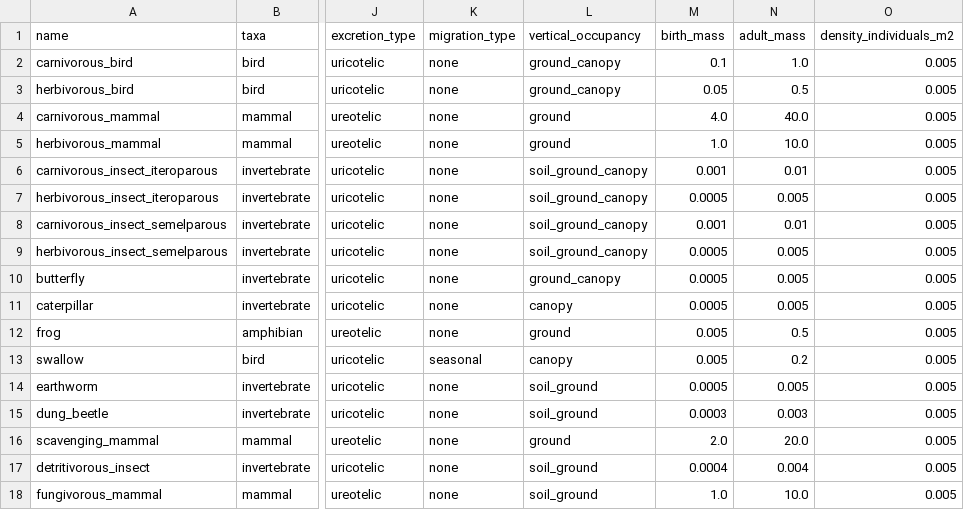
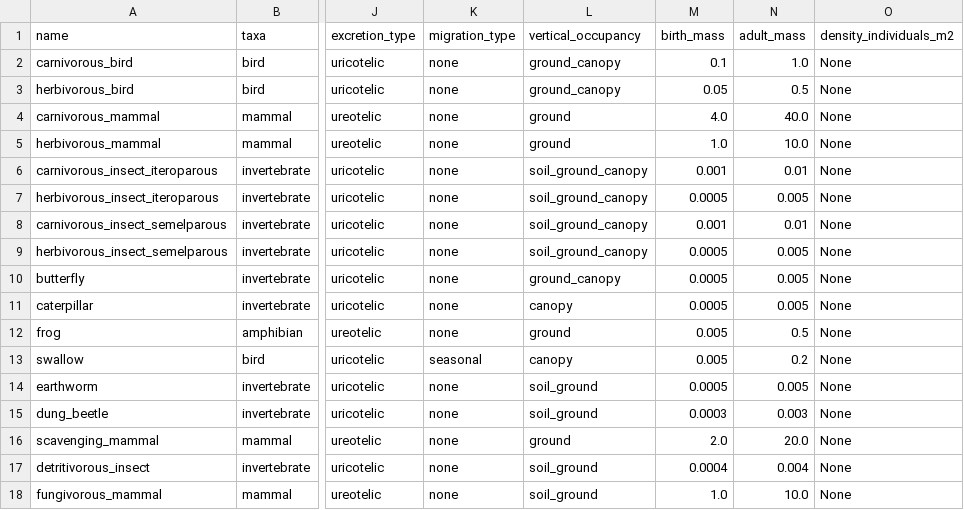
Before and after one commit to ImperialCollegeLondon/virtual_ecosystem, a CSV file: virtual_ecosystem/example_data/data/animal_functional_groups.csv, drawn as a sheet; only a part is shown, gaps mark what is left out; the diff names each change by its address in the sheet, - before the commit and + after, or states it on an @@ line.

Commit message:
Changed example data animal densities to None and updated density method to work better.

```diff
--- a/virtual_ecosystem/example_data/data/animal_functional_groups.csv
+++ b/virtual_ecosystem/example_data/data/animal_functional_groups.csv
-O2:O18 (density_individuals_m2): 0.005
+O2:O18 (density_individuals_m2): None
```
Also changed, not shown: 1 other file.
